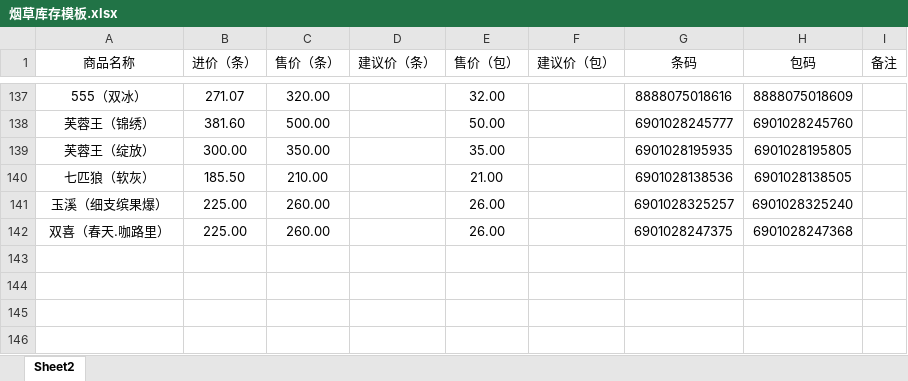
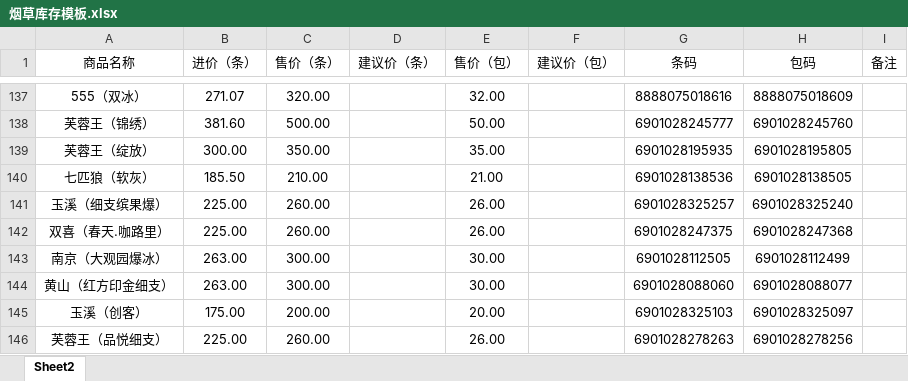
Before and after one commit to xiaolong110746/product-search-app, an Excel workbook: 烟草库存模板.xlsx, sheet Sheet2, drawn as a sheet; only a part is shown, gaps mark what is left out; values as stored, in another font and other column widths than the file's, no borders; the diff names each change by its address in the sheet, - before the commit and + after, or states it on an @@ line.

Commit message:
Add files via upload

```diff
--- a/烟草库存模板.xlsx (sheet Sheet2)
+++ b/烟草库存模板.xlsx (sheet Sheet2)
+row 143: 南京（大观园爆冰） | 263.00 | 300.00 |  | 30.00 |  | 6901028112505 | 6901028112499
+row 144: 黄山（红方印金细支） | 263.00 | 300.00 |  | 30.00 |  | 6901028088060 | 6901028088077
+row 145: 玉溪（创客） | 175.00 | 200.00 |  | 20.00 |  | 6901028325103 | 6901028325097
+row 146: 芙蓉王（品悦细支） | 225.00 | 260.00 |  | 26.00 |  | 6901028278263 | 6901028278256
```
